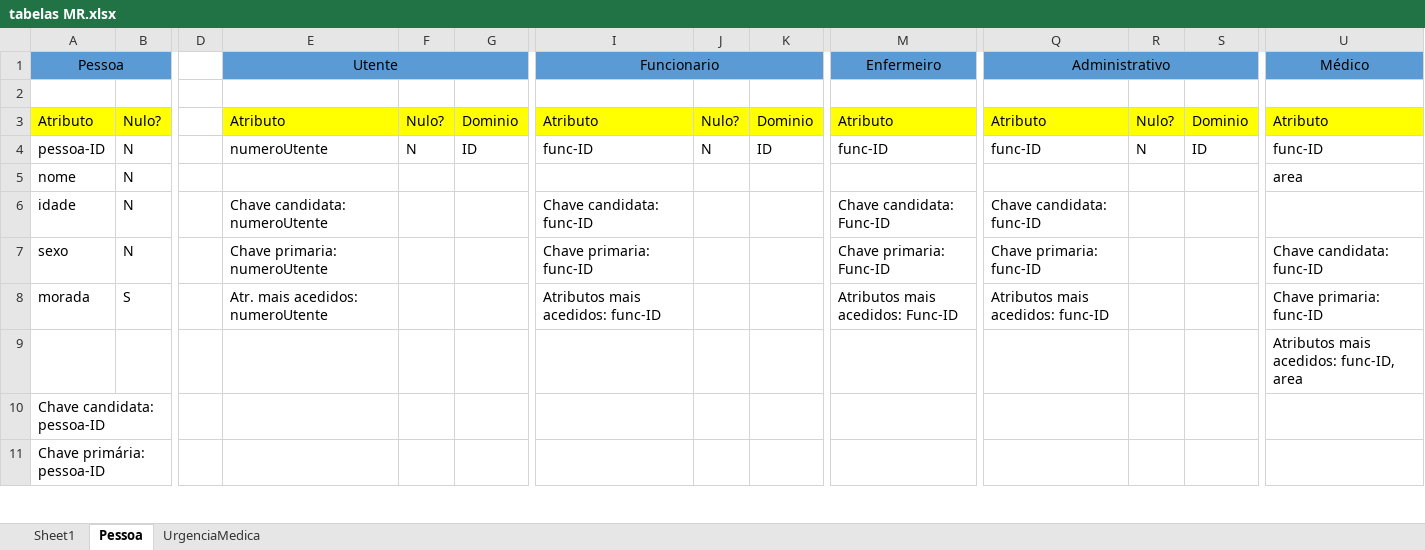
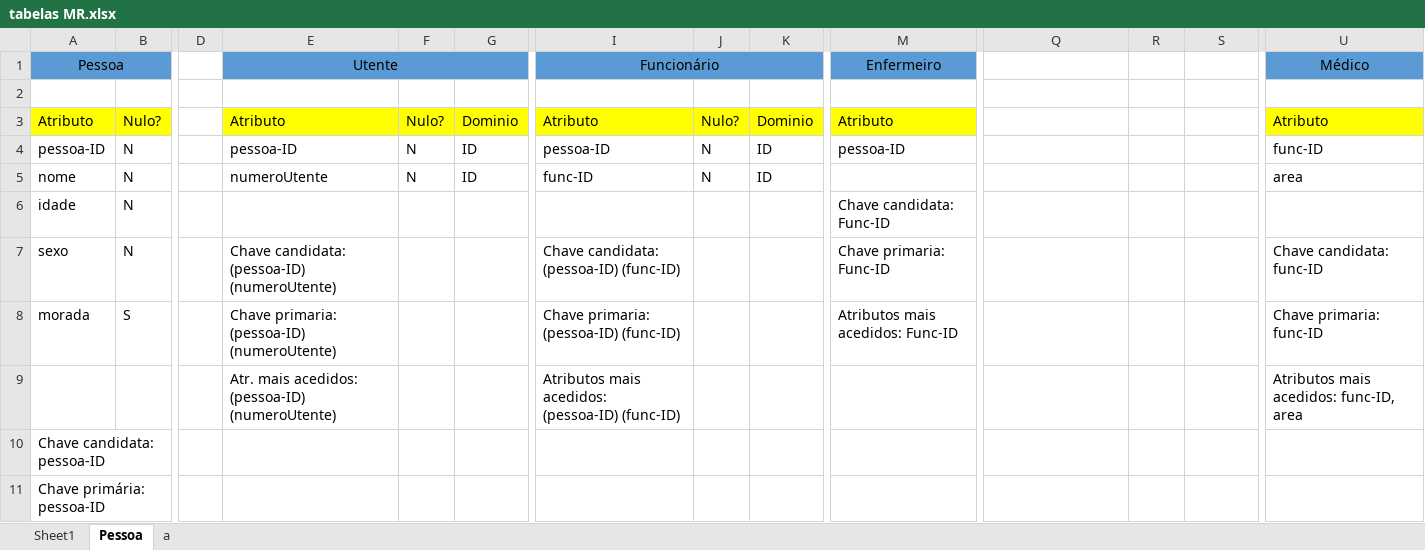
Before and after one commit to jazzchipc/BDAD-Feup, an Excel workbook: tabelas MR.xlsx, sheet Pessoa, drawn as a sheet; only a part is shown, gaps mark what is left out; values as stored, in another font and other column widths than the file's, no borders; removed rows and columns are numbered as before the commit, all else as after; rows hold the shown columns only; the diff covers the shown part only; the diff names each change by its address in the sheet, - before the commit and + after, or states it on an @@ line.

Commit message:
more tables and updated UML

```diff
--- a/tabelas MR.xlsx (sheet Pessoa)
+++ b/tabelas MR.xlsx (sheet Pessoa)
-sheet tab: UrgenciaMedica
+sheet tab: a
-I1: Funcionario
+I1: Funcionário
-Q1: Administrativo
+Q1: (empty)
-Q1:S1 fill: #5B9BD5
+Q1:S1 fill: none
-Q1:S1 merged
-Q3: Atributo
+Q3: (empty)
-Q3:S3 fill: #FFFF00
+Q3:S3 fill: none
-R3: Nulo?
+R3: (empty)
-S3: Dominio
+S3: (empty)
-E4: numeroUtente
+E4: pessoa-ID
-I4: func-ID
+I4: pessoa-ID
-M4: func-ID
+M4: pessoa-ID
-Q4: func-ID
+Q4: (empty)
-R4: N
+R4: (empty)
-S4: ID
+S4: (empty)
-E5: (empty)
+E5: numeroUtente
-F5: (empty)
+F5: N
-G5: (empty)
+G5: ID
-I5: (empty)
+I5: func-ID
-J5: (empty)
+J5: N
-K5: (empty)
+K5: ID
-E6: Chave candidata: numeroUtente
+E6: (empty)
-I6: Chave candidata: func-ID
+I6: (empty)
-Q6: Chave candidata: func-ID
+Q6: (empty)
-E7: Chave primaria: numeroUtente
+E7: Chave candidata: (pessoa-ID) (numeroUtente)
-I7: Chave primaria: func-ID
+I7: Chave candidata: (pessoa-ID) (func-ID)
-Q7: Chave primaria: func-ID
+Q7: (empty)
-E8: Atr. mais acedidos: numeroUtente
+E8: Chave primaria: (pessoa-ID) (numeroUtente)
-I8: Atributos mais acedidos: func-ID
+I8: Chave primaria: (pessoa-ID) (func-ID)
-Q8: Atributos mais acedidos: func-ID
+Q8: (empty)
-row 9:  |  |  |  |  |  |  |  |  |  |  |  |  | Atributos mais acedidos: func-ID, area
+row 9:  |  |  | Atr. mais acedidos: (pessoa-ID) (numeroUtente) |  |  | Atributos mais acedidos: (pessoa-ID) (func-ID) |  |  |  |  |  |  | Atributos mais acedidos: func-ID, area
```
Also changed, not shown: 4 added rows, 4 removed rows, 4 edited cells, cell formats and merged cells elsewhere in this sheet, 2 other files.
